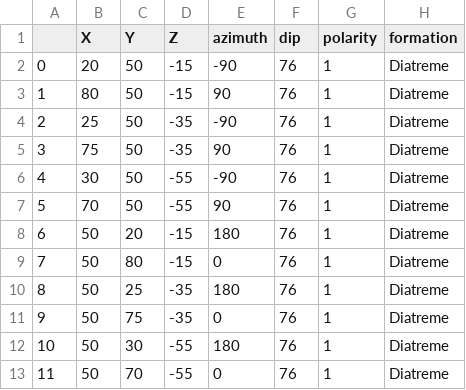
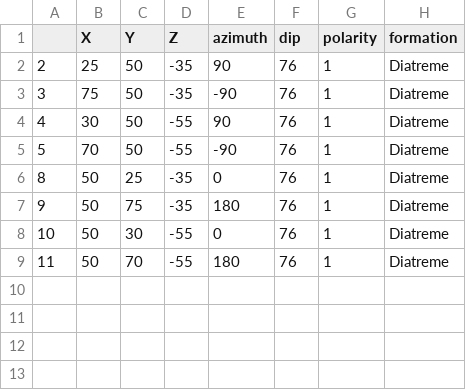
Before and after one commit to ZiegAnt/ResearchModule, a CSV file: RM_orientations_diatreme_easy.csv, drawn as a sheet.

```diff
--- a/RM_orientations_diatreme_easy.csv
+++ b/RM_orientations_diatreme_easy.csv
@@ -1,13 +1,9 @@
 ,X,Y,Z,azimuth,dip,polarity,formation
-0,20,50,-15,-90,76,1,Diatreme
-1,80,50,-15,90,76,1,Diatreme
-2,25,50,-35,-90,76,1,Diatreme
-3,75,50,-35,90,76,1,Diatreme
-4,30,50,-55,-90,76,1,Diatreme
-5,70,50,-55,90,76,1,Diatreme
-6,50,20,-15,180,76,1,Diatreme
-7,50,80,-15,0,76,1,Diatreme
-8,50,25,-35,180,76,1,Diatreme
-9,50,75,-35,0,76,1,Diatreme
-10,50,30,-55,180,76,1,Diatreme
-11,50,70,-55,0,76,1,Diatreme
+2,25,50,-35,90,76,1,Diatreme
+3,75,50,-35,-90,76,1,Diatreme
+4,30,50,-55,90,76,1,Diatreme
+5,70,50,-55,-90,76,1,Diatreme
+8,50,25,-35,0,76,1,Diatreme
+9,50,75,-35,180,76,1,Diatreme
+10,50,30,-55,0,76,1,Diatreme
+11,50,70,-55,180,76,1,Diatreme
```
Also changed, not shown: 3 other files.
